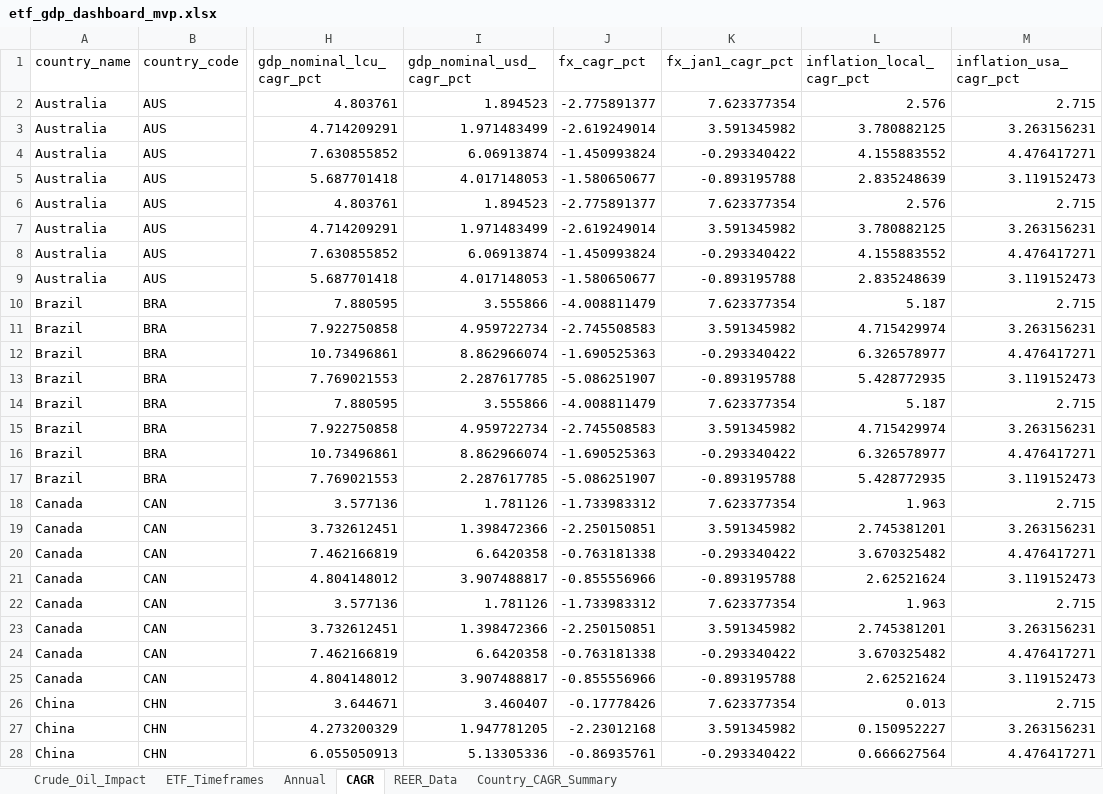
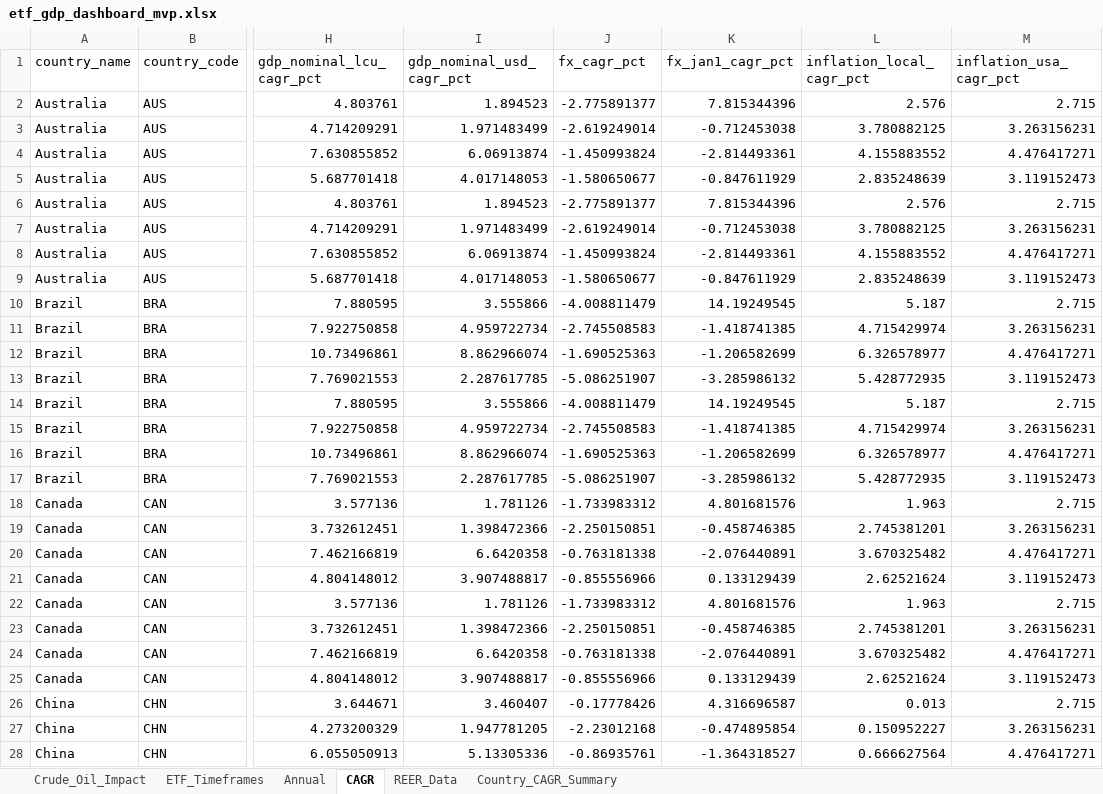
Before and after one commit to RamitChutani/macro-etf-data, an Excel workbook: data/outputs/etf_gdp_dashboard_mvp.xlsx, sheet CAGR, drawn as a sheet; only a part is shown, gaps mark what is left out; values as stored, in another font and other column widths than the file's, no borders; the diff covers the shown part only; the diff names each change by its address in the sheet, - before the commit and + after, or states it on an @@ line.

```diff
--- a/data/outputs/etf_gdp_dashboard_mvp.xlsx (sheet CAGR)
+++ b/data/outputs/etf_gdp_dashboard_mvp.xlsx (sheet CAGR)
-K2 (fx_jan1_cagr_pct): 7.623377354
+K2 (fx_jan1_cagr_pct): 7.815344396
-K3 (fx_jan1_cagr_pct): 3.591345982
+K3 (fx_jan1_cagr_pct): -0.712453038
-K4 (fx_jan1_cagr_pct): -0.293340422
+K4 (fx_jan1_cagr_pct): -2.814493361
-K5 (fx_jan1_cagr_pct): -0.893195788
+K5 (fx_jan1_cagr_pct): -0.847611929
-K6 (fx_jan1_cagr_pct): 7.623377354
+K6 (fx_jan1_cagr_pct): 7.815344396
-K7 (fx_jan1_cagr_pct): 3.591345982
+K7 (fx_jan1_cagr_pct): -0.712453038
-K8 (fx_jan1_cagr_pct): -0.293340422
+K8 (fx_jan1_cagr_pct): -2.814493361
-K9 (fx_jan1_cagr_pct): -0.893195788
+K9 (fx_jan1_cagr_pct): -0.847611929
-K10 (fx_jan1_cagr_pct): 7.623377354
+K10 (fx_jan1_cagr_pct): 14.19249545
-K11 (fx_jan1_cagr_pct): 3.591345982
+K11 (fx_jan1_cagr_pct): -1.418741385
-K12 (fx_jan1_cagr_pct): -0.293340422
+K12 (fx_jan1_cagr_pct): -1.206582699
-K13 (fx_jan1_cagr_pct): -0.893195788
+K13 (fx_jan1_cagr_pct): -3.285986132
-K14 (fx_jan1_cagr_pct): 7.623377354
+K14 (fx_jan1_cagr_pct): 14.19249545
-K15 (fx_jan1_cagr_pct): 3.591345982
+K15 (fx_jan1_cagr_pct): -1.418741385
-K16 (fx_jan1_cagr_pct): -0.293340422
+K16 (fx_jan1_cagr_pct): -1.206582699
-K17 (fx_jan1_cagr_pct): -0.893195788
+K17 (fx_jan1_cagr_pct): -3.285986132
-K18 (fx_jan1_cagr_pct): 7.623377354
+K18 (fx_jan1_cagr_pct): 4.801681576
-K19 (fx_jan1_cagr_pct): 3.591345982
+K19 (fx_jan1_cagr_pct): -0.458746385
-K20 (fx_jan1_cagr_pct): -0.293340422
+K20 (fx_jan1_cagr_pct): -2.076440891
-K21 (fx_jan1_cagr_pct): -0.893195788
+K21 (fx_jan1_cagr_pct): 0.133129439
-K22 (fx_jan1_cagr_pct): 7.623377354
+K22 (fx_jan1_cagr_pct): 4.801681576
-K23 (fx_jan1_cagr_pct): 3.591345982
+K23 (fx_jan1_cagr_pct): -0.458746385
-K24 (fx_jan1_cagr_pct): -0.293340422
+K24 (fx_jan1_cagr_pct): -2.076440891
-K25 (fx_jan1_cagr_pct): -0.893195788
+K25 (fx_jan1_cagr_pct): 0.133129439
-K26 (fx_jan1_cagr_pct): 7.623377354
+K26 (fx_jan1_cagr_pct): 4.316696587
-K27 (fx_jan1_cagr_pct): 3.591345982
+K27 (fx_jan1_cagr_pct): -0.474895854
-K28 (fx_jan1_cagr_pct): -0.293340422
+K28 (fx_jan1_cagr_pct): -1.364318527
```
Also changed, not shown: 160 edited cells elsewhere in this sheet, sheet Annual, 9 other files.
